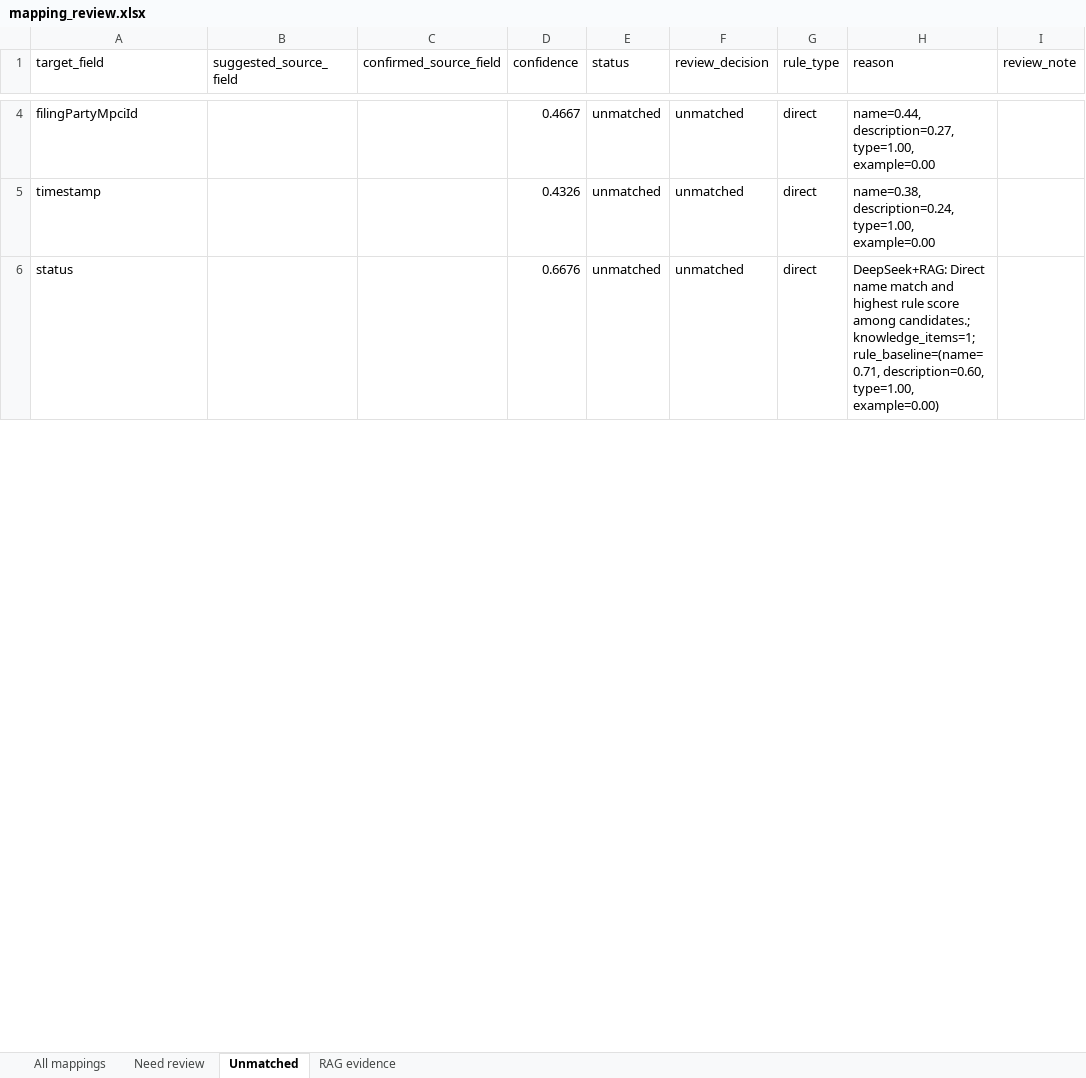
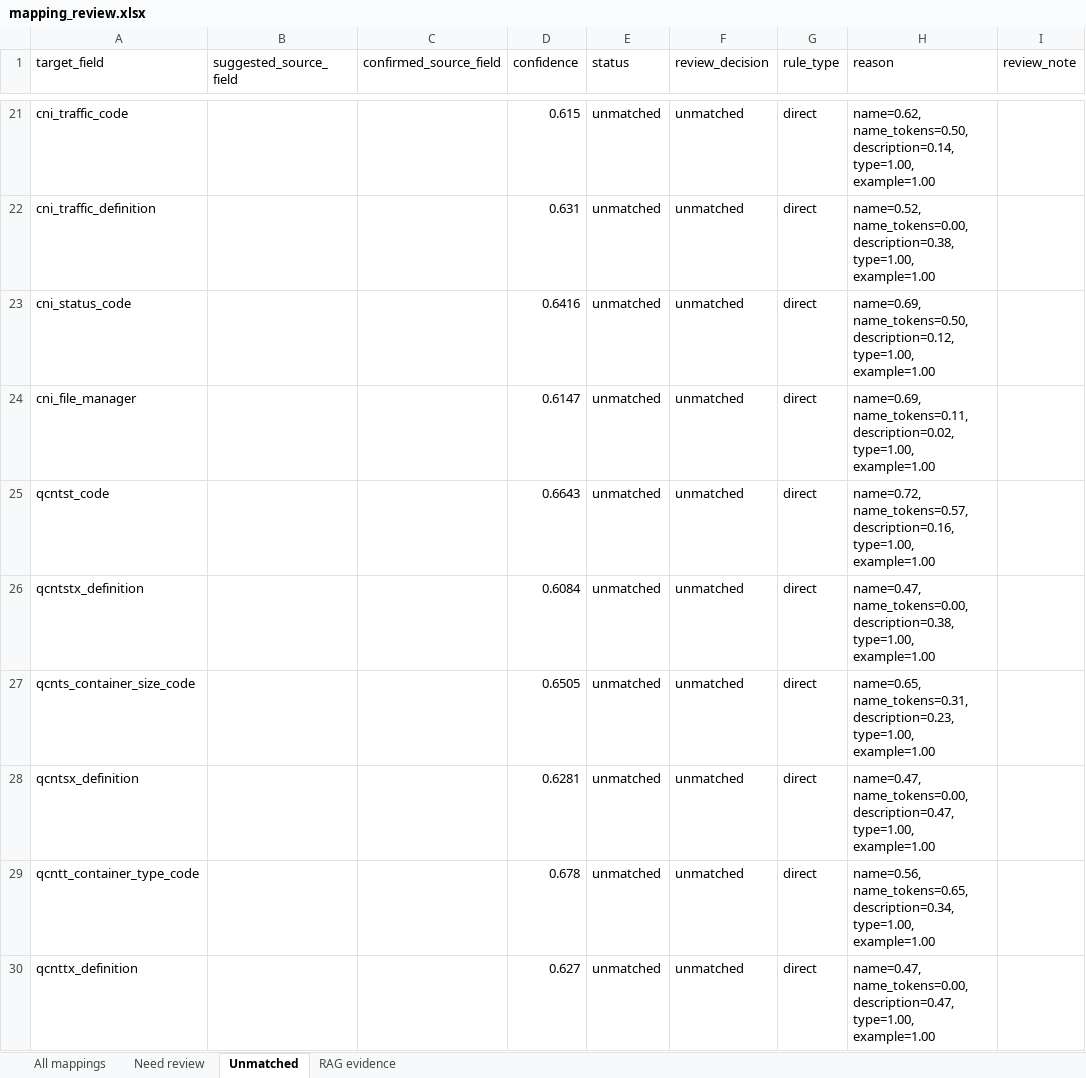
Before and after one commit to TeezyTez/EDI-Agent, an Excel workbook: workspace/generated/mapping_review.xlsx, sheet Unmatched, drawn as a sheet; only a part is shown, gaps mark what is left out; values as stored, in another font and other column widths than the file's, no borders; addresses are those after the commit; the diff covers the shown part only; the diff names each change by its address in the sheet, - before the commit and + after, or states it on an @@ line.

```diff
--- a/workspace/generated/mapping_review.xlsx (sheet Unmatched)
+++ b/workspace/generated/mapping_review.xlsx (sheet Unmatched)
-A21 (target_field): filingPartyMpciId
+A21 (target_field): cni_traffic_code
-D21 (confidence): 0.4667
+D21 (confidence): 0.615
-H21 (reason): name=0.44, description=0.27, type=1.00, example=0.00
+H21 (reason): name=0.62, name_tokens=0.50, description=0.14, type=1.00, example=1.00
-A22 (target_field): timestamp
+A22 (target_field): cni_traffic_definition
-D22 (confidence): 0.4326
+D22 (confidence): 0.631
-H22 (reason): name=0.38, description=0.24, type=1.00, example=0.00
+H22 (reason): name=0.52, name_tokens=0.00, description=0.38, type=1.00, example=1.00
-A23 (target_field): status
+A23 (target_field): cni_status_code
-D23 (confidence): 0.6676
+D23 (confidence): 0.6416
-H23 (reason): DeepSeek+RAG: Direct name match and highest rule score among candidates.; knowledge_items=1; rule_baseline=(name=0.71, description=0.60, type=1.00, example=0.00)
+H23 (reason): name=0.69, name_tokens=0.50, description=0.12, type=1.00, example=1.00
+row 24: cni_file_manager |  |  | 0.6147 | unmatched | unmatched | direct | name=0.69, name_tokens=0.11, description=0.02, type=1.00, example=1.00
+row 25: qcntst_code |  |  | 0.6643 | unmatched | unmatched | direct | name=0.72, name_tokens=0.57, description=0.16, type=1.00, example=1.00
+row 26: qcntstx_definition |  |  | 0.6084 | unmatched | unmatched | direct | name=0.47, name_tokens=0.00, description=0.38, type=1.00, example=1.00
+row 27: qcnts_container_size_code |  |  | 0.6505 | unmatched | unmatched | direct | name=0.65, name_tokens=0.31, description=0.23, type=1.00, example=1.00
+row 28: qcntsx_definition |  |  | 0.6281 | unmatched | unmatched | direct | name=0.47, name_tokens=0.00, description=0.47, type=1.00, example=1.00
+row 29: qcntt_container_type_code |  |  | 0.678 | unmatched | unmatched | direct | name=0.56, name_tokens=0.65, description=0.34, type=1.00, example=1.00
+row 30: qcnttx_definition |  |  | 0.627 | unmatched | unmatched | direct | name=0.47, name_tokens=0.00, description=0.47, type=1.00, example=1.00
```
Also changed, not shown: 58 added rows and 39 edited cells elsewhere in this sheet, sheet All mappings, sheet RAG evidence, sheet Need review, 20 other files.
